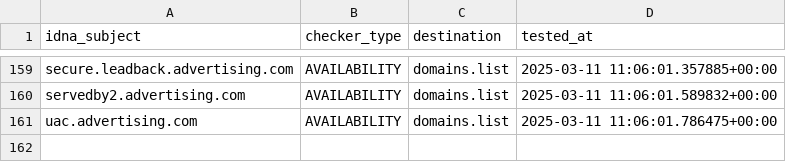
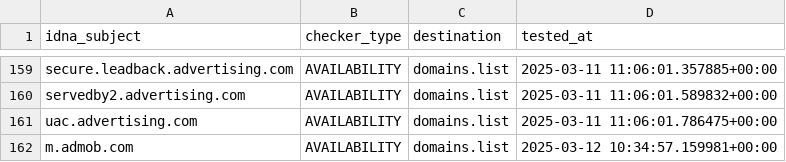
Before and after one commit to Ultimate-Hosts-Blacklist/MinimalHostsBlocker, a CSV file: .pyfunceble/inactive.csv, drawn as a sheet; only a part is shown, gaps mark what is left out.

```diff
--- a/.pyfunceble/inactive.csv
+++ b/.pyfunceble/inactive.csv
@@ -161 +161,2 @@ servedby2.advertising.com,AVAILABILITY,domains.list,2025-03-11 11:06:01.589832+0
 uac.advertising.com,AVAILABILITY,domains.list,2025-03-11 11:06:01.786475+00:00
+m.admob.com,AVAILABILITY,domains.list,2025-03-12 10:34:57.159981+00:00
```
Also changed, not shown: 19 other files.
